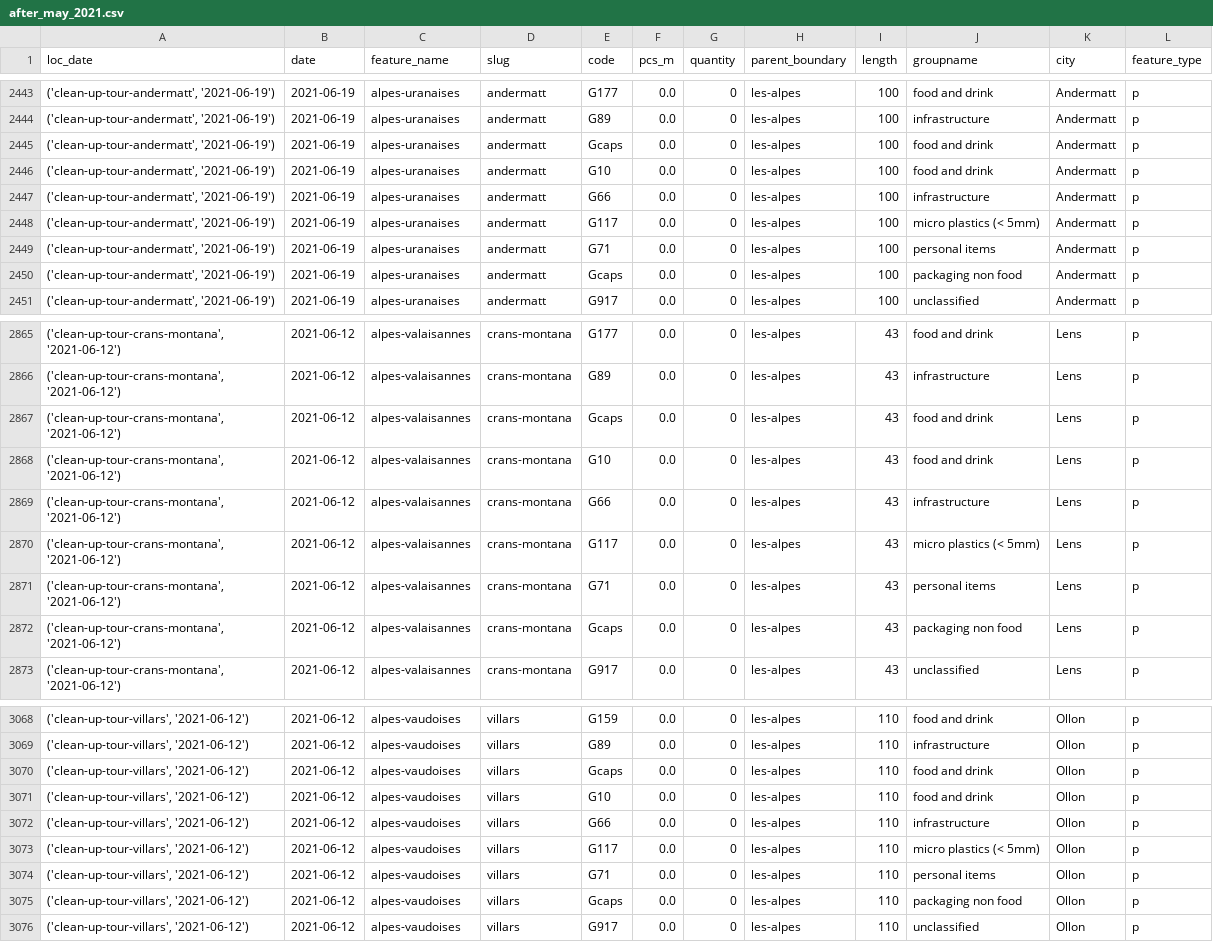
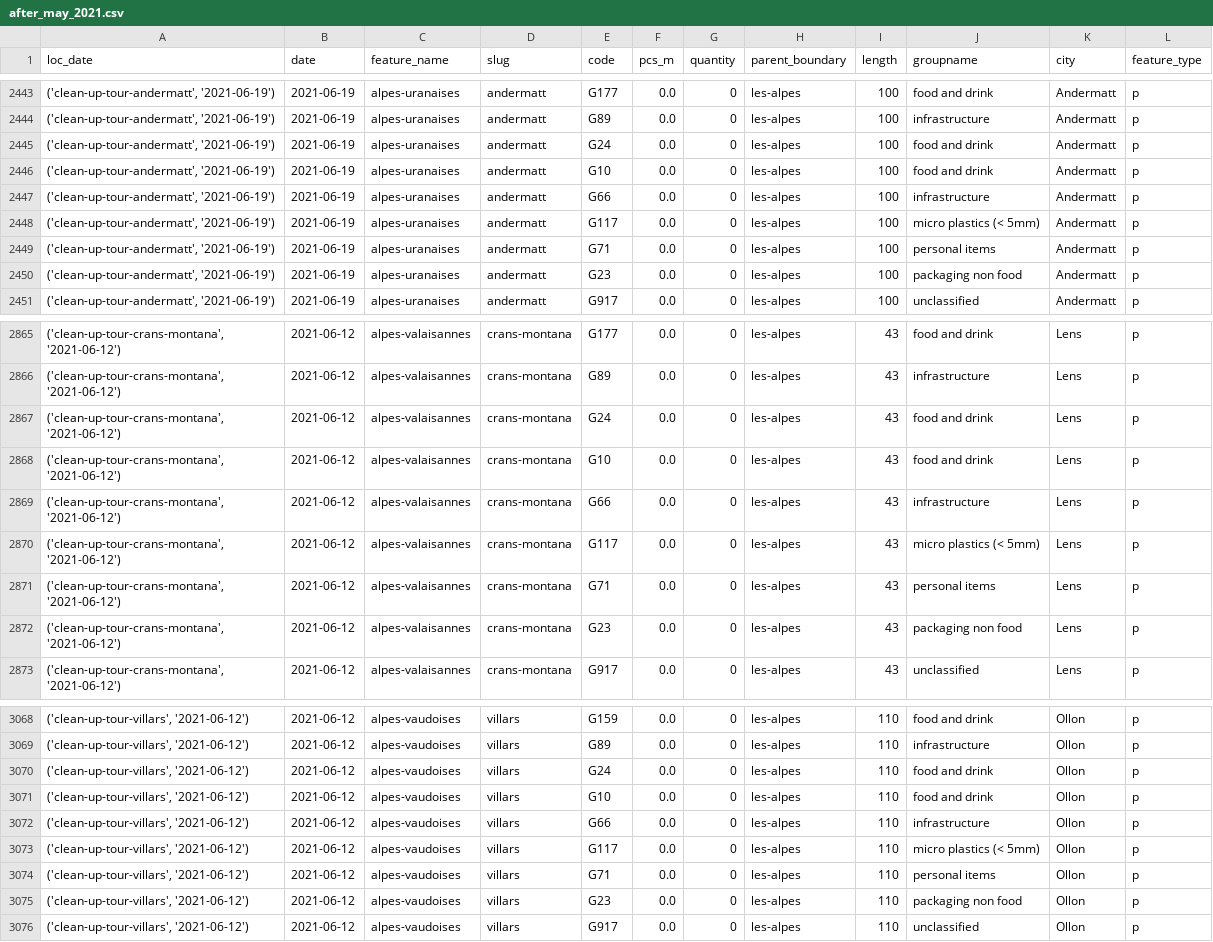
Before and after one commit to hammerdirt-analyst/feb_2024, a CSV file: data/end_process/after_may_2021.csv, drawn as a sheet; only a part is shown, gaps mark what is left out; the diff covers the shown part only.

```diff
--- a/data/end_process/after_may_2021.csv
+++ b/data/end_process/after_may_2021.csv
@@ -2444,3 +2444,3 @@ loc_date,date,feature_name,slug,code,pcs_m,quantity,parent_boundary,length,group
 "('clean-up-tour-andermatt', '2021-06-19')",2021-06-19,alpes-uranaises,andermatt,G89,0.0,0,les-alpes,100,infrastructure,Andermatt,p
-"('clean-up-tour-andermatt', '2021-06-19')",2021-06-19,alpes-uranaises,andermatt,Gcaps,0.0,0,les-alpes,100,food and drink,Andermatt,p
+"('clean-up-tour-andermatt', '2021-06-19')",2021-06-19,alpes-uranaises,andermatt,G24,0.0,0,les-alpes,100,food and drink,Andermatt,p
 "('clean-up-tour-andermatt', '2021-06-19')",2021-06-19,alpes-uranaises,andermatt,G10,0.0,0,les-alpes,100,food and drink,Andermatt,p
@@ -2449,3 +2449,3 @@ loc_date,date,feature_name,slug,code,pcs_m,quantity,parent_boundary,length,group
 "('clean-up-tour-andermatt', '2021-06-19')",2021-06-19,alpes-uranaises,andermatt,G71,0.0,0,les-alpes,100,personal items,Andermatt,p
-"('clean-up-tour-andermatt', '2021-06-19')",2021-06-19,alpes-uranaises,andermatt,Gcaps,0.0,0,les-alpes,100,packaging non food,Andermatt,p
+"('clean-up-tour-andermatt', '2021-06-19')",2021-06-19,alpes-uranaises,andermatt,G23,0.0,0,les-alpes,100,packaging non food,Andermatt,p
 "('clean-up-tour-andermatt', '2021-06-19')",2021-06-19,alpes-uranaises,andermatt,G917,0.0,0,les-alpes,100,unclassified,Andermatt,p
@@ -2866,3 +2866,3 @@ loc_date,date,feature_name,slug,code,pcs_m,quantity,parent_boundary,length,group
 "('clean-up-tour-crans-montana', '2021-06-12')",2021-06-12,alpes-valaisannes,crans-montana,G89,0.0,0,les-alpes,43,infrastructure,Lens,p
-"('clean-up-tour-crans-montana', '2021-06-12')",2021-06-12,alpes-valaisannes,crans-montana,Gcaps,0.0,0,les-alpes,43,food and drink,Lens,p
+"('clean-up-tour-crans-montana', '2021-06-12')",2021-06-12,alpes-valaisannes,crans-montana,G24,0.0,0,les-alpes,43,food and drink,Lens,p
 "('clean-up-tour-crans-montana', '2021-06-12')",2021-06-12,alpes-valaisannes,crans-montana,G10,0.0,0,les-alpes,43,food and drink,Lens,p
@@ -2871,3 +2871,3 @@ loc_date,date,feature_name,slug,code,pcs_m,quantity,parent_boundary,length,group
 "('clean-up-tour-crans-montana', '2021-06-12')",2021-06-12,alpes-valaisannes,crans-montana,G71,0.0,0,les-alpes,43,personal items,Lens,p
-"('clean-up-tour-crans-montana', '2021-06-12')",2021-06-12,alpes-valaisannes,crans-montana,Gcaps,0.0,0,les-alpes,43,packaging non food,Lens,p
+"('clean-up-tour-crans-montana', '2021-06-12')",2021-06-12,alpes-valaisannes,crans-montana,G23,0.0,0,les-alpes,43,packaging non food,Lens,p
 "('clean-up-tour-crans-montana', '2021-06-12')",2021-06-12,alpes-valaisannes,crans-montana,G917,0.0,0,les-alpes,43,unclassified,Lens,p
@@ -3069,3 +3069,3 @@ loc_date,date,feature_name,slug,code,pcs_m,quantity,parent_boundary,length,group
 "('clean-up-tour-villars', '2021-06-12')",2021-06-12,alpes-vaudoises,villars,G89,0.0,0,les-alpes,110,infrastructure,Ollon,p
-"('clean-up-tour-villars', '2021-06-12')",2021-06-12,alpes-vaudoises,villars,Gcaps,0.0,0,les-alpes,110,food and drink,Ollon,p
+"('clean-up-tour-villars', '2021-06-12')",2021-06-12,alpes-vaudoises,villars,G24,0.0,0,les-alpes,110,food and drink,Ollon,p
 "('clean-up-tour-villars', '2021-06-12')",2021-06-12,alpes-vaudoises,villars,G10,0.0,0,les-alpes,110,food and drink,Ollon,p
@@ -3074,3 +3074,3 @@ loc_date,date,feature_name,slug,code,pcs_m,quantity,parent_boundary,length,group
 "('clean-up-tour-villars', '2021-06-12')",2021-06-12,alpes-vaudoises,villars,G71,0.0,0,les-alpes,110,personal items,Ollon,p
-"('clean-up-tour-villars', '2021-06-12')",2021-06-12,alpes-vaudoises,villars,Gcaps,0.0,0,les-alpes,110,packaging non food,Ollon,p
+"('clean-up-tour-villars', '2021-06-12')",2021-06-12,alpes-vaudoises,villars,G23,0.0,0,les-alpes,110,packaging non food,Ollon,p
 "('clean-up-tour-villars', '2021-06-12')",2021-06-12,alpes-vaudoises,villars,G917,0.0,0,les-alpes,110,unclassified,Ollon,p
```
Also changed, not shown: 50 edited cells elsewhere in this file, data/end_process/codes.csv, data/end_process/french_code_translations.csv, 9 other files.
